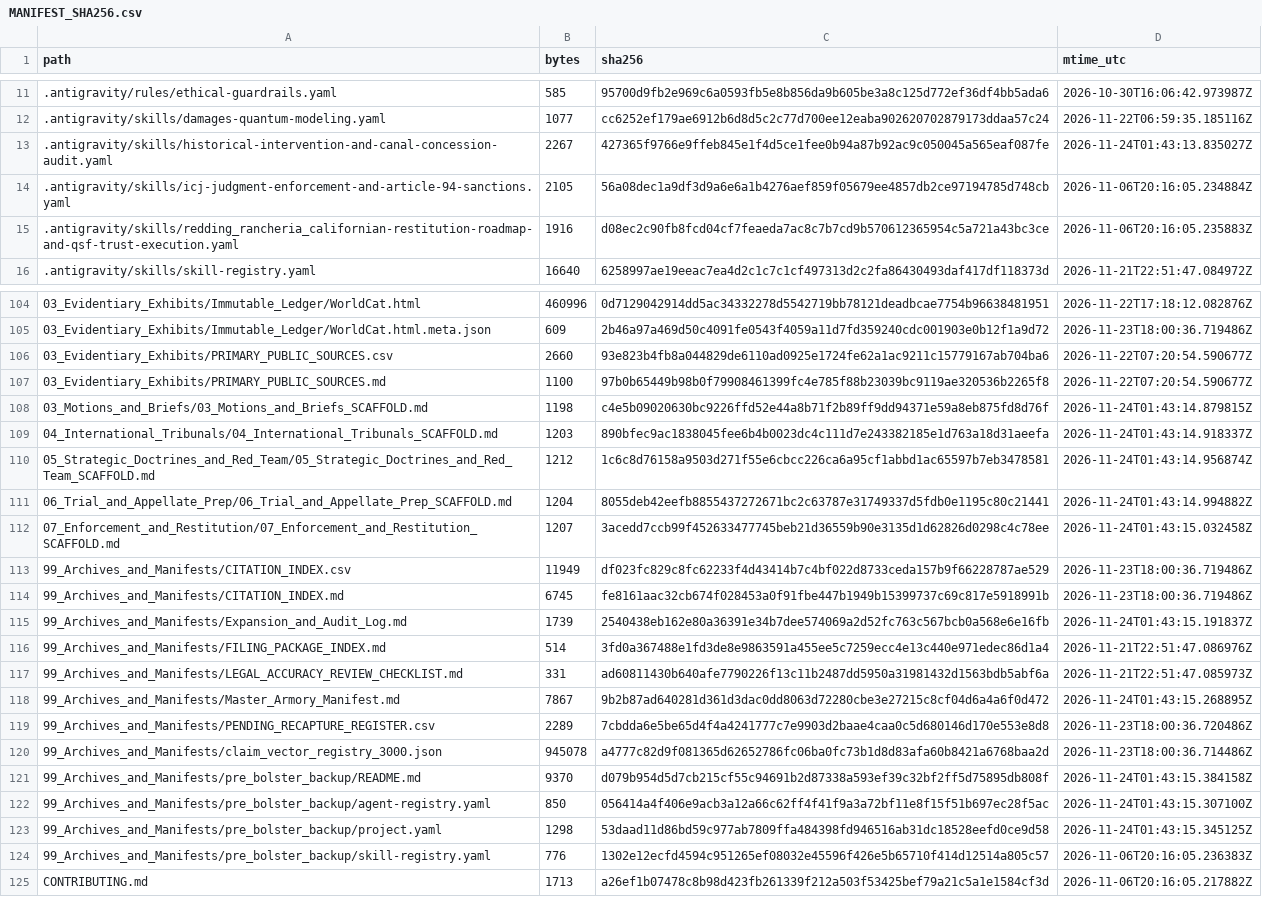
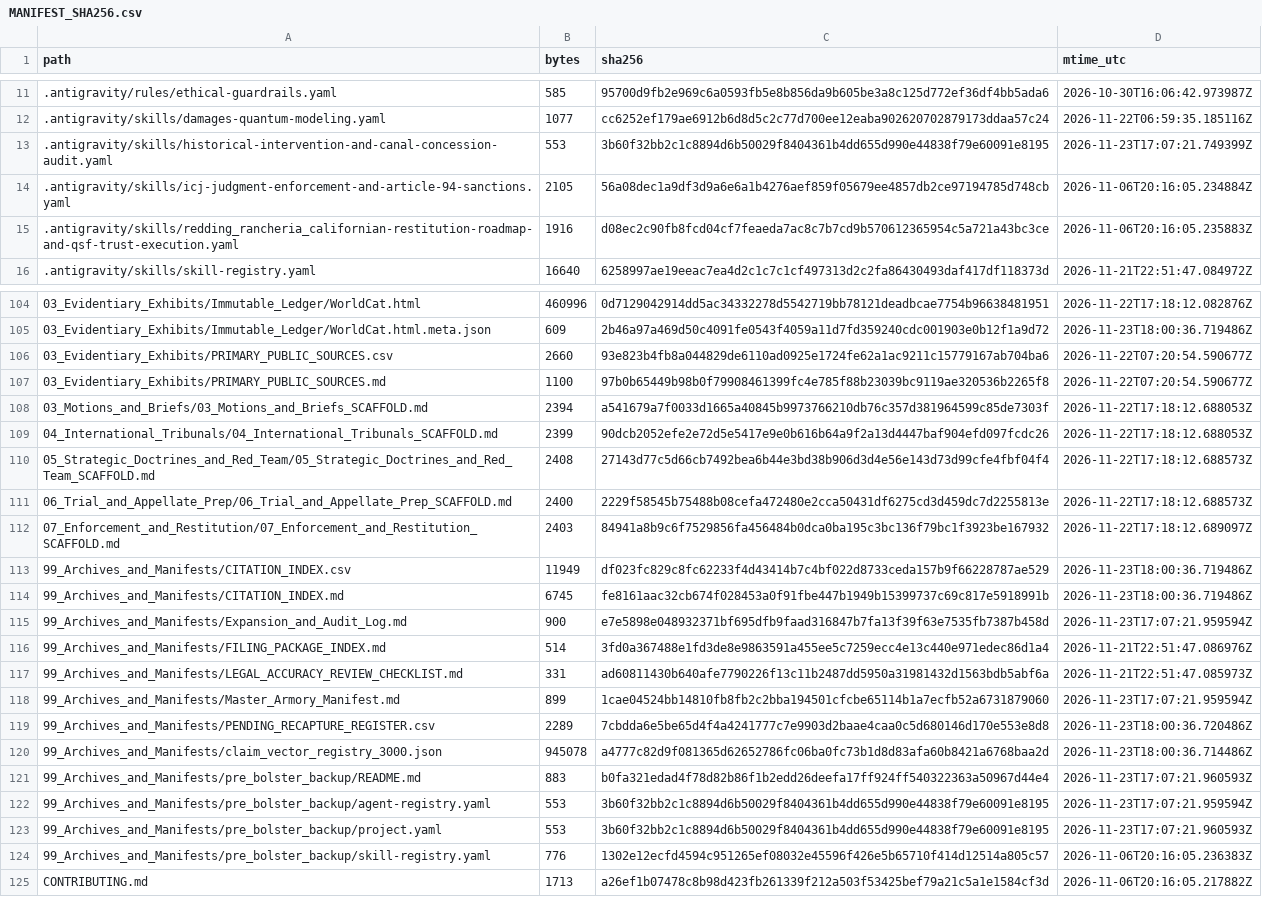
Before and after one commit to GlobalRestitutionAlliance/turtle-island-us-ca-redding-rancheria-california-master-litigation, a CSV file: 99_Archives_and_Manifests/MANIFEST_SHA256.csv, drawn as a sheet; only a part is shown, gaps mark what is left out; the diff covers the shown part only.

```diff
--- a/99_Archives_and_Manifests/MANIFEST_SHA256.csv
+++ b/99_Archives_and_Manifests/MANIFEST_SHA256.csv
@@ -12,3 +12,3 @@ path,bytes,sha256,mtime_utc
 .antigravity/skills/damages-quantum-modeling.yaml,1077,cc6252ef179ae6912b6d8d5c2c77d700ee12eaba902620702879173ddaa57c24,2026-11-22T06:59:35.185116Z
-.antigravity/skills/historical-intervention-and-canal-concession-audit.yaml,2267,427365f9766e9ffeb845e1f4d5ce1fee0b94a87b92ac9c050045a565eaf087fe,2026-11-24T01:43:13.835027Z
+.antigravity/skills/historical-intervention-and-canal-concession-audit.yaml,553,3b60f32bb2c1c8894d6b50029f8404361b4dd655d990e44838f79e60091e8195,2026-11-23T17:07:21.749399Z
 .antigravity/skills/icj-judgment-enforcement-and-article-94-sanctions.yaml,2105,56a08dec1a9df3d9a6e6a1b4276aef859f05679ee4857db2ce97194785d748cb,2026-11-06T20:16:05.234884Z
@@ -107,18 +107,18 @@ path,bytes,sha256,mtime_utc
 03_Evidentiary_Exhibits/PRIMARY_PUBLIC_SOURCES.md,1100,97b0b65449b98b0f79908461399fc4e785f88b23039bc9119ae320536b2265f8,2026-11-22T07:20:54.590677Z
-03_Motions_and_Briefs/03_Motions_and_Briefs_SCAFFOLD.md,1198,c4e5b09020630bc9226ffd52e44a8b71f2b89ff9dd94371e59a8eb875fd8d76f,2026-11-24T01:43:14.879815Z
-04_International_Tribunals/04_International_Tribunals_SCAFFOLD.md,1203,890bfec9ac1838045fee6b4b0023dc4c111d7e243382185e1d763a18d31aeefa,2026-11-24T01:43:14.918337Z
-05_Strategic_Doctrines_and_Red_Team/05_Strategic_Doctrines_and_Red_Team_SCAFFOLD.md,1212,1c6c8d76158a9503d271f55e6cbcc226ca6a95cf1abbd1ac65597b7eb3478581,2026-11-24T01:43:14.956874Z
-06_Trial_and_Appellate_Prep/06_Trial_and_Appellate_Prep_SCAFFOLD.md,1204,8055deb42eefb8855437272671bc2c63787e31749337d5fdb0e1195c80c21441,2026-11-24T01:43:14.994882Z
-07_Enforcement_and_Restitution/07_Enforcement_and_Restitution_SCAFFOLD.md,1207,3acedd7ccb99f452633477745beb21d36559b90e3135d1d62826d0298c4c78ee,2026-11-24T01:43:15.032458Z
+03_Motions_and_Briefs/03_Motions_and_Briefs_SCAFFOLD.md,2394,a541679a7f0033d1665a40845b9973766210db76c357d381964599c85de7303f,2026-11-22T17:18:12.688053Z
+04_International_Tribunals/04_International_Tribunals_SCAFFOLD.md,2399,90dcb2052efe2e72d5e5417e9e0b616b64a9f2a13d4447baf904efd097fcdc26,2026-11-22T17:18:12.688053Z
+05_Strategic_Doctrines_and_Red_Team/05_Strategic_Doctrines_and_Red_Team_SCAFFOLD.md,2408,27143d77c5d66cb7492bea6b44e3bd38b906d3d4e56e143d73d99cfe4fbf04f4,2026-11-22T17:18:12.688573Z
+06_Trial_and_Appellate_Prep/06_Trial_and_Appellate_Prep_SCAFFOLD.md,2400,2229f58545b75488b08cefa472480e2cca50431df6275cd3d459dc7d2255813e,2026-11-22T17:18:12.688573Z
+07_Enforcement_and_Restitution/07_Enforcement_and_Restitution_SCAFFOLD.md,2403,84941a8b9c6f7529856fa456484b0dca0ba195c3bc136f79bc1f3923be167932,2026-11-22T17:18:12.689097Z
 99_Archives_and_Manifests/CITATION_INDEX.csv,11949,df023fc829c8fc62233f4d43414b7c4bf022d8733ceda157b9f66228787ae529,2026-11-23T18:00:36.719486Z
 99_Archives_and_Manifests/CITATION_INDEX.md,6745,fe8161aac32cb674f028453a0f91fbe447b1949b15399737c69c817e5918991b,2026-11-23T18:00:36.719486Z
-99_Archives_and_Manifests/Expansion_and_Audit_Log.md,1739,2540438eb162e80a36391e34b7dee574069a2d52fc763c567bcb0a568e6e16fb,2026-11-24T01:43:15.191837Z
+99_Archives_and_Manifests/Expansion_and_Audit_Log.md,900,e7e5898e048932371bf695dfb9faad316847b7fa13f39f63e7535fb7387b458d,2026-11-23T17:07:21.959594Z
 99_Archives_and_Manifests/FILING_PACKAGE_INDEX.md,514,3fd0a367488e1fd3de8e9863591a455ee5c7259ecc4e13c440e971edec86d1a4,2026-11-21T22:51:47.086976Z
 99_Archives_and_Manifests/LEGAL_ACCURACY_REVIEW_CHECKLIST.md,331,ad60811430b640afe7790226f13c11b2487dd5950a31981432d1563bdb5abf6a,2026-11-21T22:51:47.085973Z
-99_Archives_and_Manifests/Master_Armory_Manifest.md,7867,9b2b87ad640281d361d3dac0dd8063d72280cbe3e27215c8cf04d6a4a6f0d472,2026-11-24T01:43:15.268895Z
+99_Archives_and_Manifests/Master_Armory_Manifest.md,899,1cae04524bb14810fb8fb2c2bba194501cfcbe65114b1a7ecfb52a6731879060,2026-11-23T17:07:21.959594Z
 99_Archives_and_Manifests/PENDING_RECAPTURE_REGISTER.csv,2289,7cbdda6e5be65d4f4a4241777c7e9903d2baae4caa0c5d680146d170e553e8d8,2026-11-23T18:00:36.720486Z
 99_Archives_and_Manifests/claim_vector_registry_3000.json,945078,a4777c82d9f081365d62652786fc06ba0fc73b1d8d83afa60b8421a6768baa2d,2026-11-23T18:00:36.714486Z
-99_Archives_and_Manifests/pre_bolster_backup/README.md,9370,d079b954d5d7cb215cf55c94691b2d87338a593ef39c32bf2ff5d75895db808f,2026-11-24T01:43:15.384158Z
-99_Archives_and_Manifests/pre_bolster_backup/agent-registry.yaml,850,056414a4f406e9acb3a12a66c62ff4f41f9a3a72bf11e8f15f51b697ec28f5ac,2026-11-24T01:43:15.307100Z
-99_Archives_and_Manifests/pre_bolster_backup/project.yaml,1298,53daad11d86bd59c977ab7809ffa484398fd946516ab31dc18528eefd0ce9d58,2026-11-24T01:43:15.345125Z
+99_Archives_and_Manifests/pre_bolster_backup/README.md,883,b0fa321edad4f78d82b86f1b2edd26deefa17ff924ff540322363a50967d44e4,2026-11-23T17:07:21.960593Z
+99_Archives_and_Manifests/pre_bolster_backup/agent-registry.yaml,553,3b60f32bb2c1c8894d6b50029f8404361b4dd655d990e44838f79e60091e8195,2026-11-23T17:07:21.959594Z
+99_Archives_and_Manifests/pre_bolster_backup/project.yaml,553,3b60f32bb2c1c8894d6b50029f8404361b4dd655d990e44838f79e60091e8195,2026-11-23T17:07:21.960593Z
 99_Archives_and_Manifests/pre_bolster_backup/skill-registry.yaml,776,1302e12ecfd4594c951265ef08032e45596f426e5b65710f414d12514a805c57,2026-11-06T20:16:05.236383Z
```
Also changed, not shown: 77 edited cells elsewhere in this file, 37 other files.
